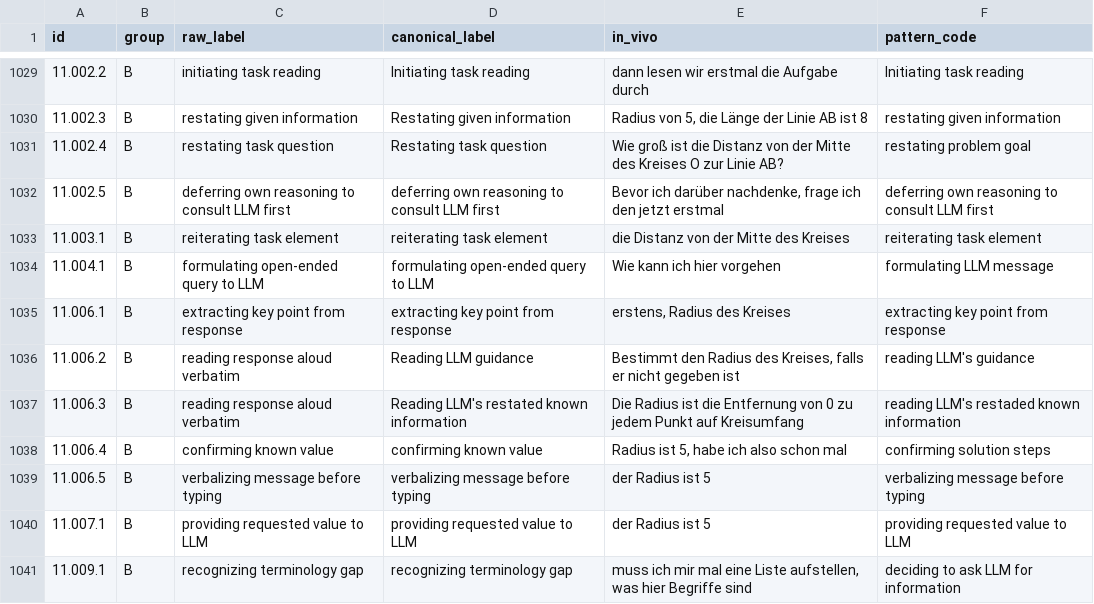
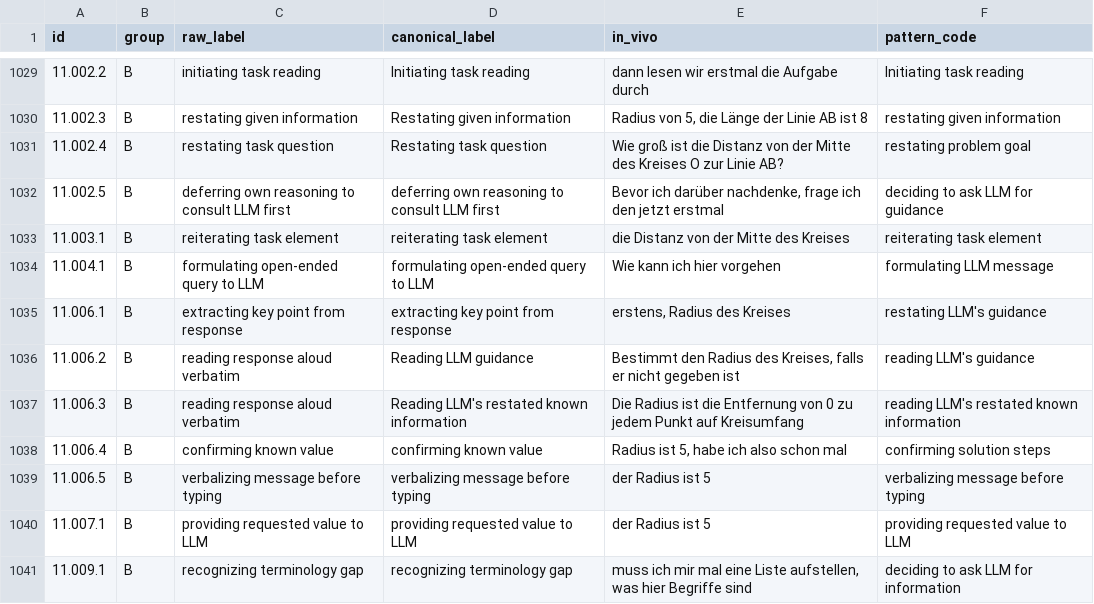
Before and after one commit to nimble-byte/thesis-code, a CSV file: transcripts/codebooks/codebook_v2.csv, drawn as a sheet; only a part is shown, gaps mark what is left out; the diff covers the shown part only.

```diff
--- a/transcripts/codebooks/codebook_v2.csv
+++ b/transcripts/codebooks/codebook_v2.csv
@@ -1031,8 +1031,8 @@ id,group,raw_label,canonical_label,in_vivo,pattern_code
 11.002.4,B,restating task question,Restating task question,Wie groß ist die Distanz von der Mitte des Kreises O zur Linie AB?,restating problem goal
-11.002.5,B,deferring own reasoning to consult LLM first,deferring own reasoning to consult LLM first,"Bevor ich darüber nachdenke, frage ich den jetzt erstmal",deferring own reasoning to consult LLM first
+11.002.5,B,deferring own reasoning to consult LLM first,deferring own reasoning to consult LLM first,"Bevor ich darüber nachdenke, frage ich den jetzt erstmal",deciding to ask LLM for guidance
 11.003.1,B,reiterating task element,reiterating task element,die Distanz von der Mitte des Kreises,reiterating task element
 11.004.1,B,formulating open-ended query to LLM,formulating open-ended query to LLM,Wie kann ich hier vorgehen,formulating LLM message
-11.006.1,B,extracting key point from response,extracting key point from response,"erstens, Radius des Kreises",extracting key point from response
+11.006.1,B,extracting key point from response,extracting key point from response,"erstens, Radius des Kreises",restating LLM's guidance
 11.006.2,B,reading response aloud verbatim,Reading LLM guidance,"Bestimmt den Radius des Kreises, falls er nicht gegeben ist",reading LLM's guidance
-11.006.3,B,reading response aloud verbatim,Reading LLM's restated known information,Die Radius ist die Entfernung von 0 zu jedem Punkt auf Kreisumfang,reading LLM's restaded known information
+11.006.3,B,reading response aloud verbatim,Reading LLM's restated known information,Die Radius ist die Entfernung von 0 zu jedem Punkt auf Kreisumfang,reading LLM's restated known information
 11.006.4,B,confirming known value,confirming known value,"Radius ist 5, habe ich also schon mal",confirming solution steps
```
Also changed, not shown: 110 edited cells elsewhere in this file, transcripts/codebooks/codebook_v1.csv, 1 other file.
